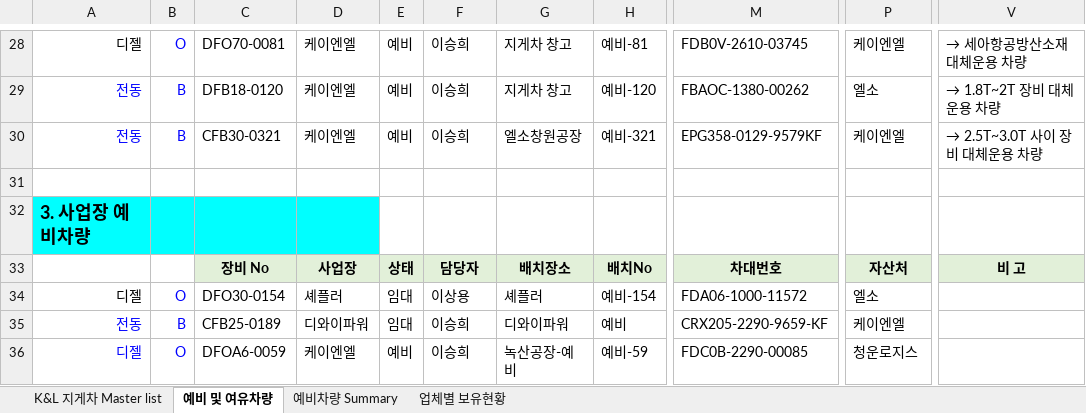
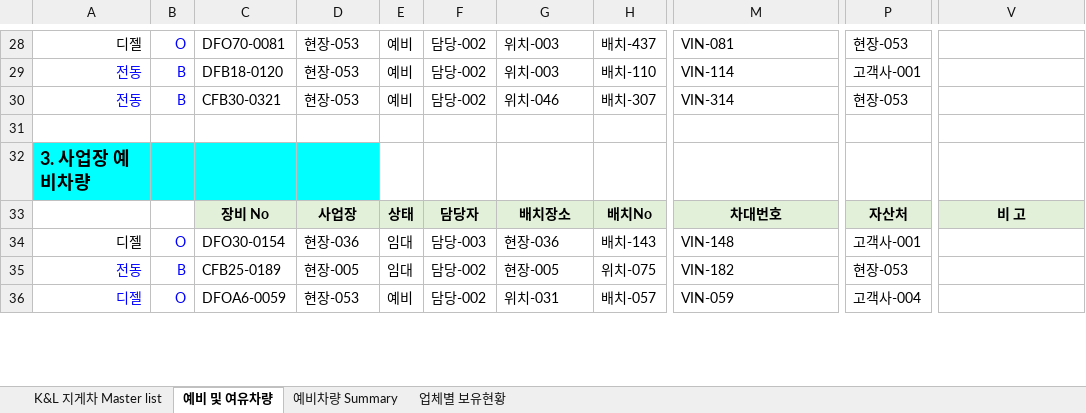
Before and after one commit to oyatie/console, an Excel workbook: docs/reference/master-list_251120.xlsx, sheet 예비 및 여유차량, drawn as a sheet; only a part is shown, gaps mark what is left out; values as stored, in another font and other column widths than the file's, no borders; the diff covers the shown part only; the diff names each change by its address in the sheet, - before the commit and + after, or states it on an @@ line.

```diff
--- a/docs/reference/master-list_251120.xlsx (sheet 예비 및 여유차량)
+++ b/docs/reference/master-list_251120.xlsx (sheet 예비 및 여유차량)
-D28:D30: 케이엔엘
+D28:D30: 현장-053
-F28:F30: 이승희
+F28:F30: 담당-002
-G28:G29: 지게차 창고
+G28:G29: 위치-003
-H28: 예비-81
+H28: 배치-437
-M28: FDB0V-2610-03745
+M28: VIN-081
-P28: 케이엔엘
+P28: 현장-053
-V28: → 세아항공방산소재 대체운용 차량
+V28: (empty)
-H29: 예비-120
+H29: 배치-110
-M29: FBAOC-1380-00262
+M29: VIN-114
-P29: 엘소
+P29: 고객사-001
-V29: → 1.8T~2T 장비 대체운용 차량
+V29: (empty)
-G30: 엘소창원공장
+G30: 위치-046
-H30: 예비-321
+H30: 배치-307
-M30: EPG358-0129-9579KF
+M30: VIN-314
-P30: 케이엔엘
+P30: 현장-053
-V30: → 2.5T~3.0T 사이 장비 대체운용 차량
+V30: (empty)
-D34: 셰플러
+D34: 현장-036
-F34: 이상용
+F34: 담당-003
-G34: 셰플러
+G34: 현장-036
-H34: 예비-154
+H34: 배치-143
-M34: FDA06-1000-11572
+M34: VIN-148
-P34: 엘소
+P34: 고객사-001
-D35: 디와이파워
+D35: 현장-005
-F35:F36: 이승희
+F35:F36: 담당-002
-G35: 디와이파워
+G35: 현장-005
-H35: 예비
+H35: 위치-075
-M35: CRX205-2290-9659-KF
+M35: VIN-182
-P35: 케이엔엘
+P35: 현장-053
-D36: 케이엔엘
+D36: 현장-053
-G36: 녹산공장-예비
+G36: 위치-031
-H36: 예비-59
+H36: 배치-057
-M36: FDC0B-2290-00085
+M36: VIN-059
-P36: 청운로지스
+P36: 고객사-004
```
Also changed, not shown: 231 edited cells elsewhere in this sheet, sheet K&L 지게차 Master list, sheet 업체별 보유현황, sheet 예비차량 Summary, 36 other files.
